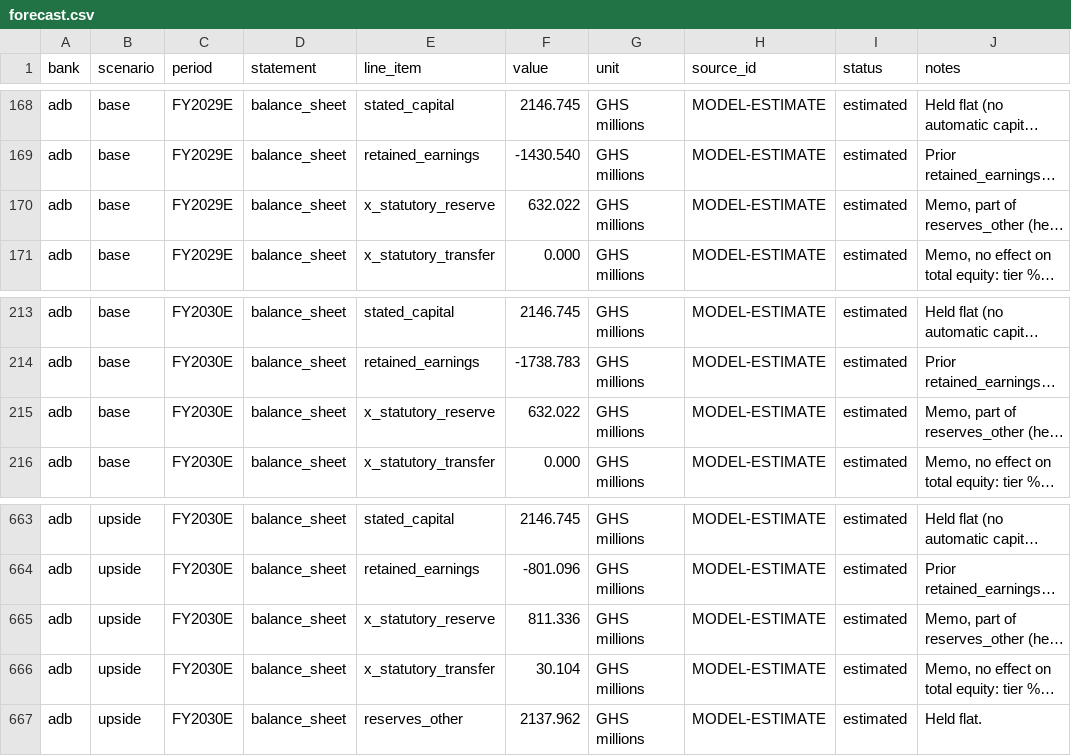
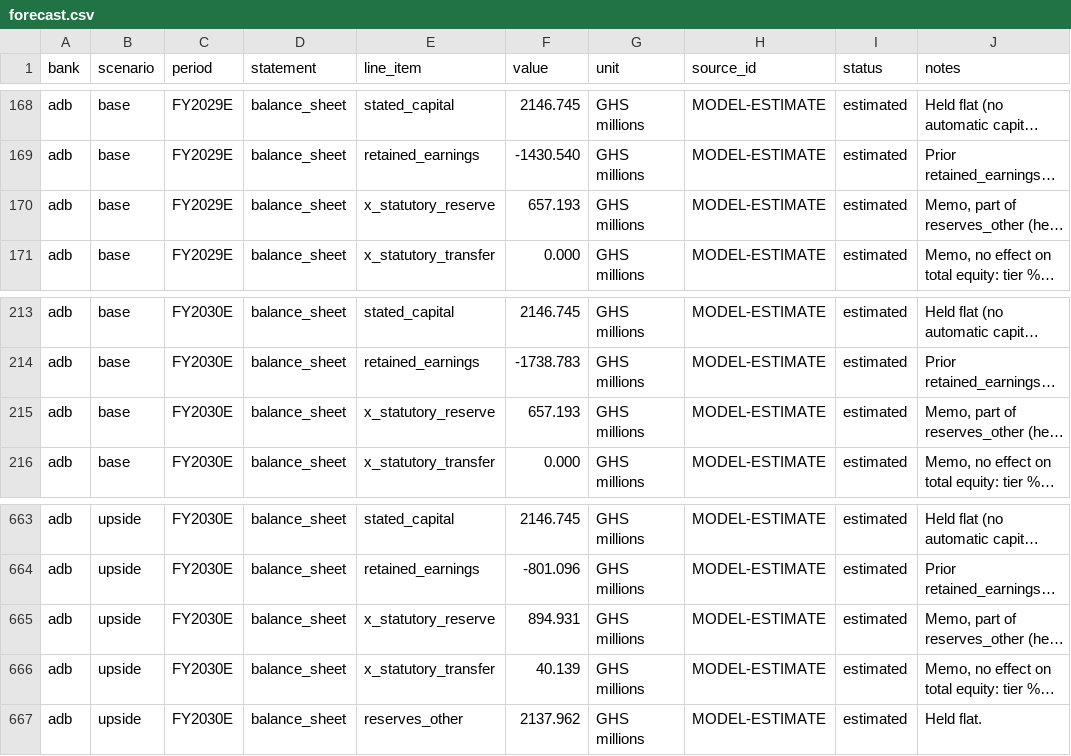
Before and after one commit to hayalows/agentroom, a CSV file: goals/ghana-bank-models/banks/adb/forecast.csv, drawn as a sheet; only a part is shown, gaps mark what is left out; long unchanged cells end in …; the diff covers the shown part only; the diff names each change by its address in the sheet, - before the commit and + after, or states it on an @@ line.

```diff
--- a/goals/ghana-bank-models/banks/adb/forecast.csv
+++ b/goals/ghana-bank-models/banks/adb/forecast.csv
-F170 (value): 632.022
+F170 (value): 657.193
-F215 (value): 632.022
+F215 (value): 657.193
-F665 (value): 811.336
+F665 (value): 894.931
-F666 (value): 30.104
+F666 (value): 40.139
```
Also changed, not shown: 10 edited cells elsewhere in this file, 4 other files.
